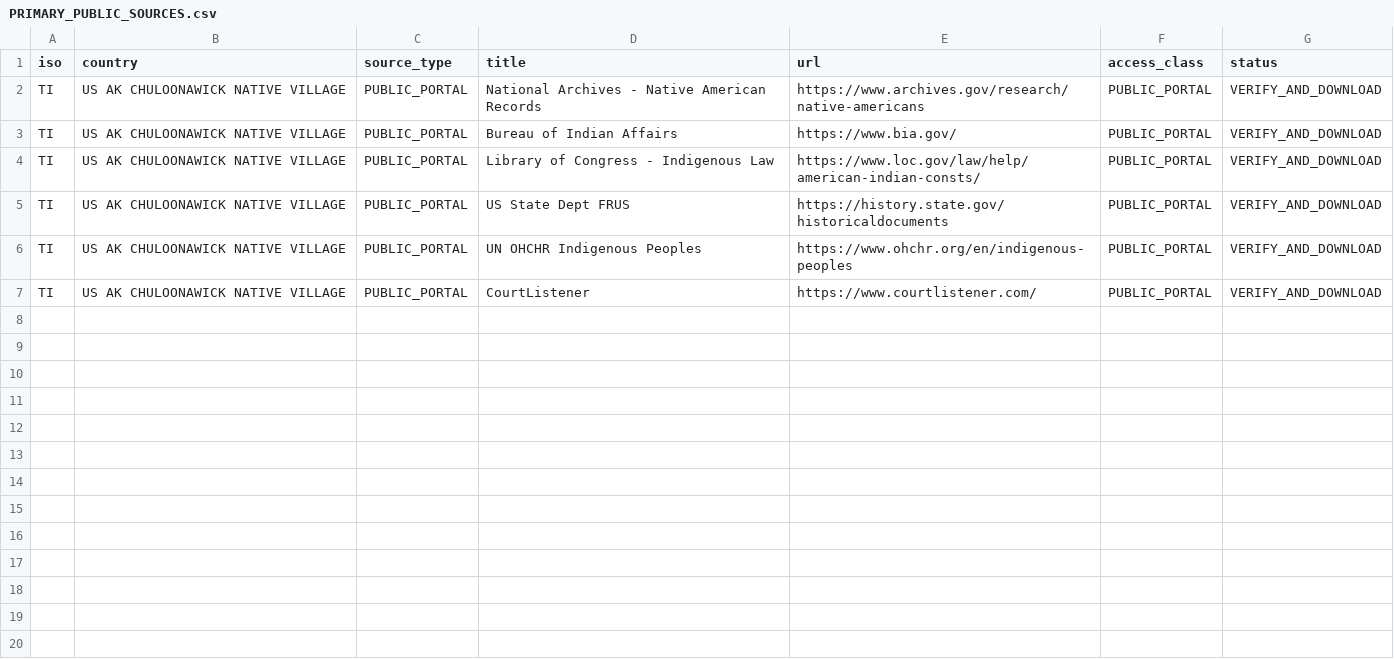
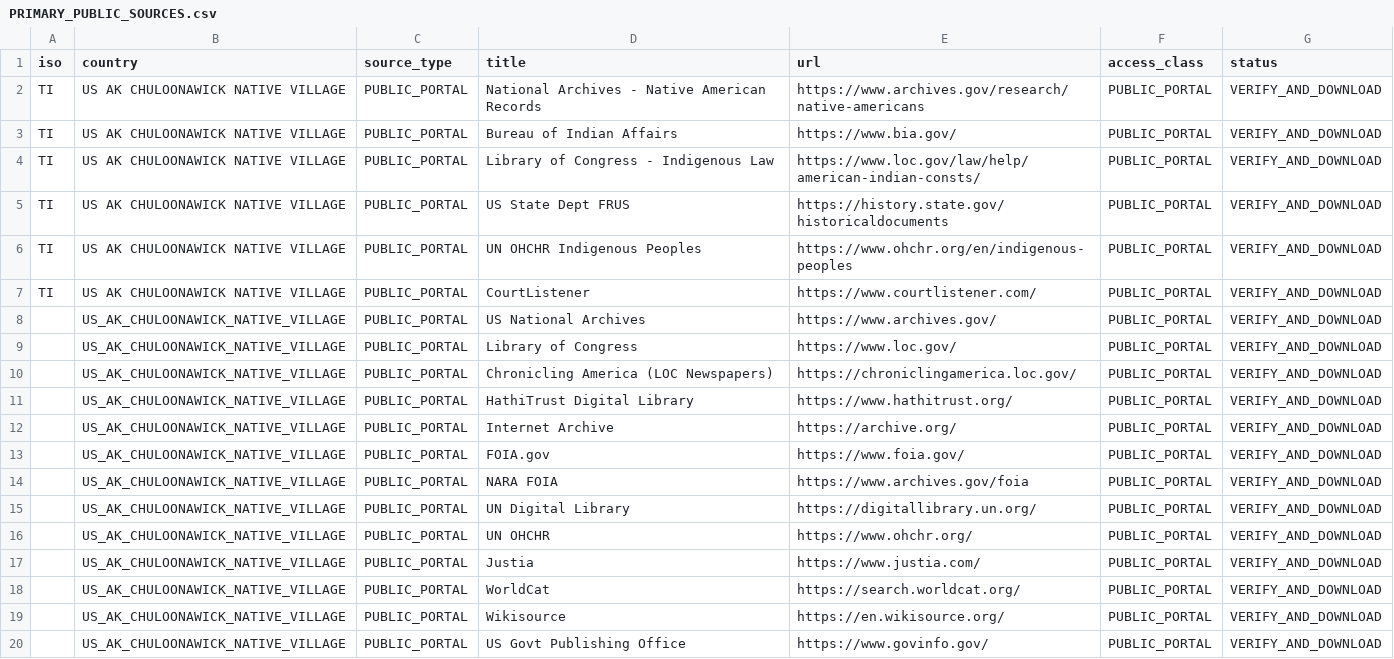
Before and after one commit to GlobalRestitutionAlliance/turtle-island-us-ak-chuloonawick-native-village-master-litigation, a CSV file: 03_Evidentiary_Exhibits/PRIMARY_PUBLIC_SOURCES.csv, drawn as a sheet.

Commit message:
Expand primary public source registries (Batch 2)

```diff
--- a/03_Evidentiary_Exhibits/PRIMARY_PUBLIC_SOURCES.csv
+++ b/03_Evidentiary_Exhibits/PRIMARY_PUBLIC_SOURCES.csv
@@ -7 +7,14 @@ TI,US AK CHULOONAWICK NATIVE VILLAGE,PUBLIC_PORTAL,UN OHCHR Indigenous Peoples,h
 TI,US AK CHULOONAWICK NATIVE VILLAGE,PUBLIC_PORTAL,CourtListener,https://www.courtlistener.com/,PUBLIC_PORTAL,VERIFY_AND_DOWNLOAD
+,US_AK_CHULOONAWICK_NATIVE_VILLAGE,PUBLIC_PORTAL,US National Archives,https://www.archives.gov/,PUBLIC_PORTAL,VERIFY_AND_DOWNLOAD
+,US_AK_CHULOONAWICK_NATIVE_VILLAGE,PUBLIC_PORTAL,Library of Congress,https://www.loc.gov/,PUBLIC_PORTAL,VERIFY_AND_DOWNLOAD
+,US_AK_CHULOONAWICK_NATIVE_VILLAGE,PUBLIC_PORTAL,Chronicling America (LOC Newspapers),https://chroniclingamerica.loc.gov/,PUBLIC_PORTAL,VERIFY_AND_DOWNLOAD
+,US_AK_CHULOONAWICK_NATIVE_VILLAGE,PUBLIC_PORTAL,HathiTrust Digital Library,https://www.hathitrust.org/,PUBLIC_PORTAL,VERIFY_AND_DOWNLOAD
+,US_AK_CHULOONAWICK_NATIVE_VILLAGE,PUBLIC_PORTAL,Internet Archive,https://archive.org/,PUBLIC_PORTAL,VERIFY_AND_DOWNLOAD
+,US_AK_CHULOONAWICK_NATIVE_VILLAGE,PUBLIC_PORTAL,FOIA.gov,https://www.foia.gov/,PUBLIC_PORTAL,VERIFY_AND_DOWNLOAD
+,US_AK_CHULOONAWICK_NATIVE_VILLAGE,PUBLIC_PORTAL,NARA FOIA,https://www.archives.gov/foia,PUBLIC_PORTAL,VERIFY_AND_DOWNLOAD
+,US_AK_CHULOONAWICK_NATIVE_VILLAGE,PUBLIC_PORTAL,UN Digital Library,https://digitallibrary.un.org/,PUBLIC_PORTAL,VERIFY_AND_DOWNLOAD
+,US_AK_CHULOONAWICK_NATIVE_VILLAGE,PUBLIC_PORTAL,UN OHCHR,https://www.ohchr.org/,PUBLIC_PORTAL,VERIFY_AND_DOWNLOAD
+,US_AK_CHULOONAWICK_NATIVE_VILLAGE,PUBLIC_PORTAL,Justia,https://www.justia.com/,PUBLIC_PORTAL,VERIFY_AND_DOWNLOAD
+,US_AK_CHULOONAWICK_NATIVE_VILLAGE,PUBLIC_PORTAL,WorldCat,https://search.worldcat.org/,PUBLIC_PORTAL,VERIFY_AND_DOWNLOAD
+,US_AK_CHULOONAWICK_NATIVE_VILLAGE,PUBLIC_PORTAL,Wikisource,https://en.wikisource.org/,PUBLIC_PORTAL,VERIFY_AND_DOWNLOAD
+,US_AK_CHULOONAWICK_NATIVE_VILLAGE,PUBLIC_PORTAL,US Govt Publishing Office,https://www.govinfo.gov/,PUBLIC_PORTAL,VERIFY_AND_DOWNLOAD
```
Also changed, not shown: 2 other files.
